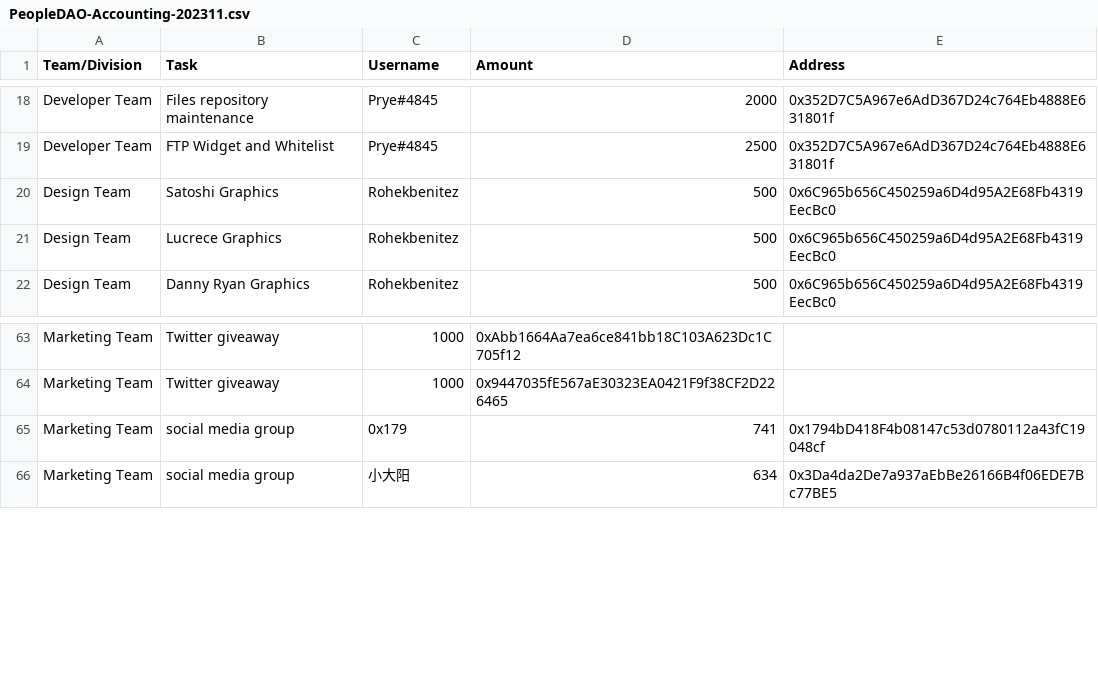
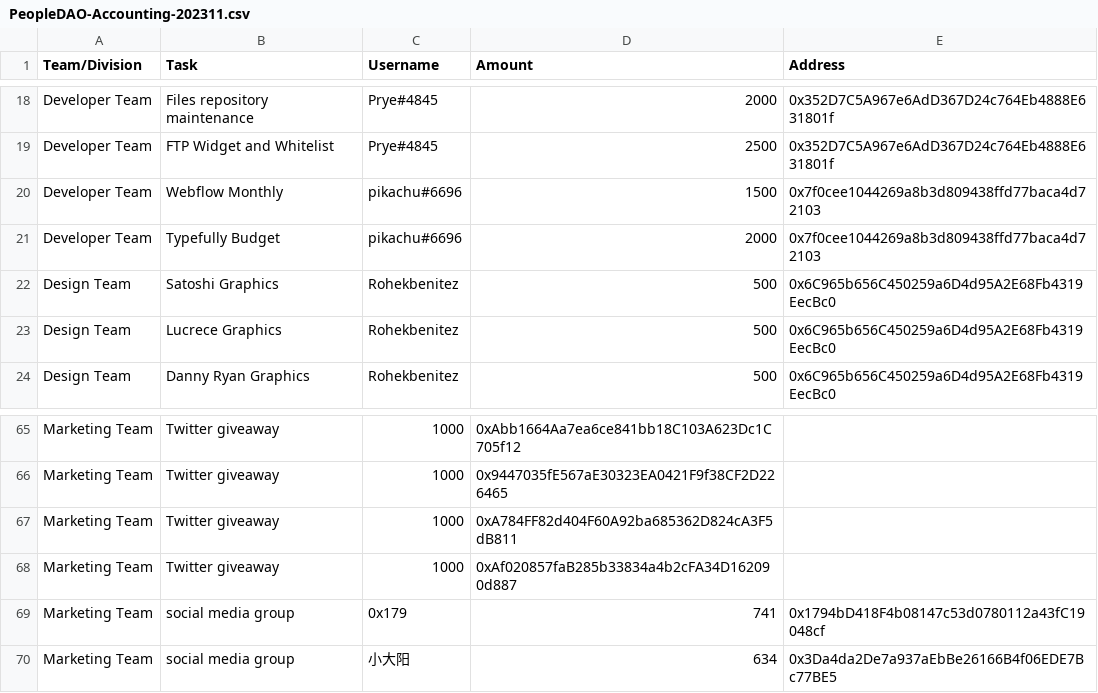
Before and after one commit to People-DAO/files, a CSV file: accounting/bookkeeping/PeopleDAO-Accounting-202311.csv, drawn as a sheet; only a part is shown, gaps mark what is left out.

Commit message:
Update PeopleDAO-Accounting-202311.csv

```diff
--- a/accounting/bookkeeping/PeopleDAO-Accounting-202311.csv
+++ b/accounting/bookkeeping/PeopleDAO-Accounting-202311.csv
@@ -19,2 +19,4 @@ Developer Team, Files repository maintenance, Prye#4845,2000,0x352D7C5A967e6AdD3
 Developer Team, FTP Widget and Whitelist, Prye#4845,2500,0x352D7C5A967e6AdD367D24c764Eb4888E631801f
+Developer Team, Webflow Monthly, pikachu#6696,1500,0x7f0cee1044269a8b3d809438ffd77baca4d72103
+Developer Team, Typefully Budget, pikachu#6696,2000,0x7f0cee1044269a8b3d809438ffd77baca4d72103
 Design Team, Satoshi Graphics, Rohekbenitez, 500, 0x6C965b656C450259a6D4d95A2E68Fb4319EecBc0
@@ -64,2 +66,4 @@ Marketing Team, Twitter giveaway, 1000, 0xAbb1664Aa7ea6ce841bb18C103A623Dc1C705f
 Marketing Team, Twitter giveaway, 1000, 0x9447035fE567aE30323EA0421F9f38CF2D226465
+Marketing Team, Twitter giveaway, 1000, 0xA784FF82d404F60A92ba685362D824cA3F5dB811
+Marketing Team, Twitter giveaway, 1000, 0xAf020857faB285b33834a4b2cFA34D162090d887
 Marketing Team, social media group, 0x179,	741,	0x1794bD418F4b08147c53d0780112a43fC19048cf
```
